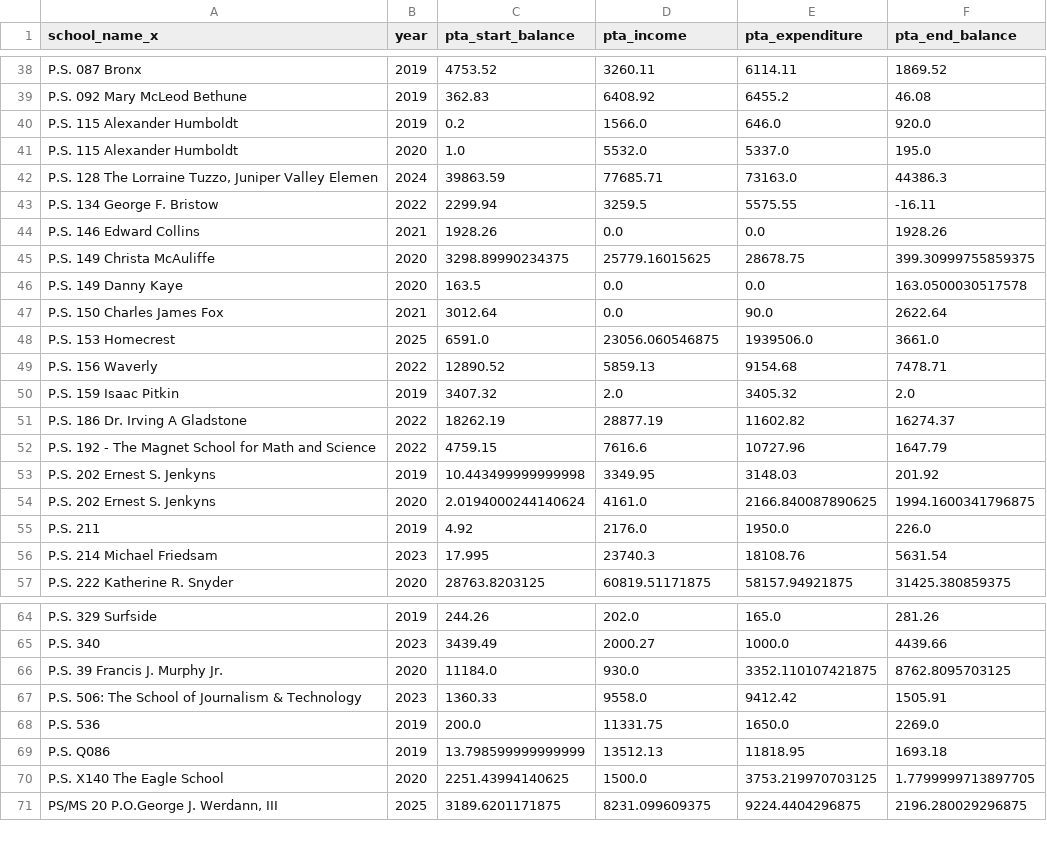
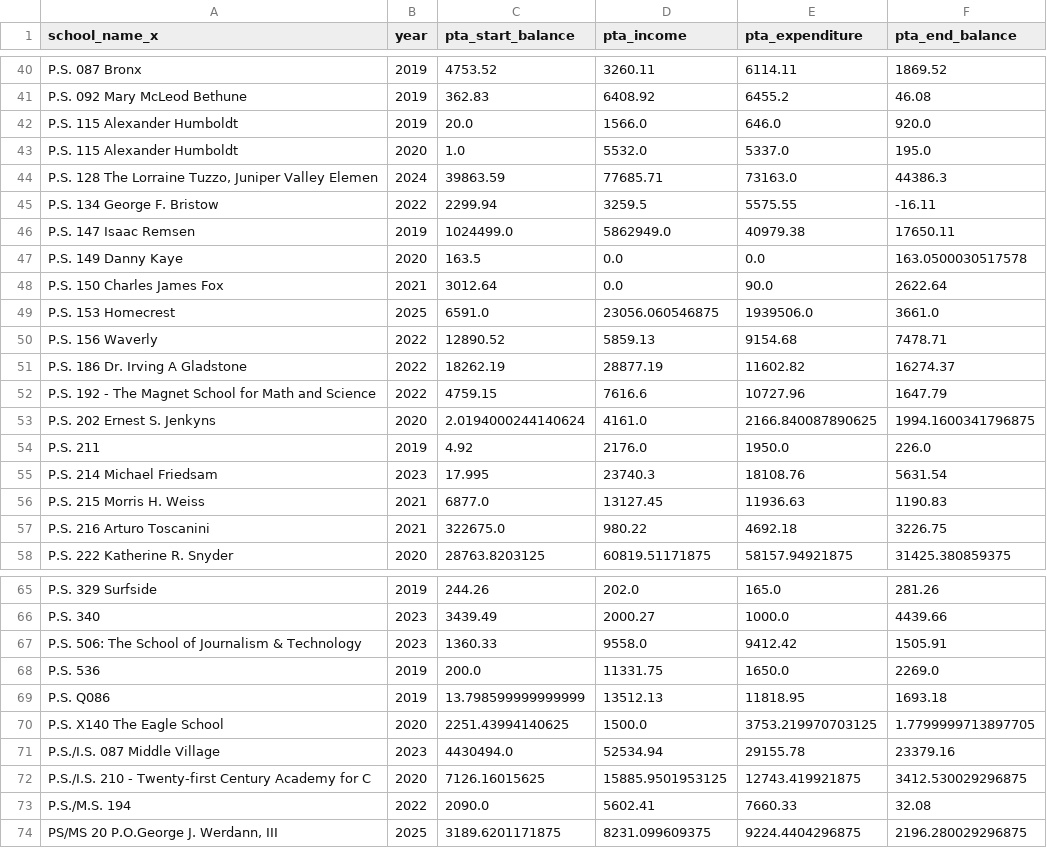
Before and after one commit to lee-janice/nyc_school_funding, a CSV file: data/processed/flagged_ws_transaction.csv, drawn as a sheet; only a part is shown, gaps mark what is left out; the diff covers the shown part only.

```diff
--- a/data/processed/flagged_ws_transaction.csv
+++ b/data/processed/flagged_ws_transaction.csv
@@ -39,3 +41,3 @@ P.S. 087 Bronx,2019,4753.52,3260.11,6114.11,1869.52
 P.S. 092 Mary McLeod Bethune,2019,362.83,6408.92,6455.2,46.08
-P.S. 115 Alexander Humboldt,2019,0.2,1566.0,646.0,920.0
+P.S. 115 Alexander Humboldt,2019,20.0,1566.0,646.0,920.0
 P.S. 115 Alexander Humboldt,2020,1.0,5532.0,5337.0,195.0
@@ -43,4 +45,3 @@ P.S. 115 Alexander Humboldt,2020,1.0,5532.0,5337.0,195.0
 P.S. 134 George F. Bristow,2022,2299.94,3259.5,5575.55,-16.11
-P.S. 146 Edward Collins,2021,1928.26,0.0,0.0,1928.26
-P.S. 149 Christa McAuliffe,2020,3298.89990234375,25779.16015625,28678.75,399.30999755859375
+P.S. 147 Isaac Remsen,2019,1024499.0,5862949.0,40979.38,17650.11
 P.S. 149 Danny Kaye,2020,163.5,0.0,0.0,163.0500030517578
@@ -49,6 +50,4 @@ P.S. 153 Homecrest,2025,6591.0,23056.060546875,1939506.0,3661.0
 P.S. 156 Waverly,2022,12890.52,5859.13,9154.68,7478.71
-P.S. 159 Isaac Pitkin,2019,3407.32,2.0,3405.32,2.0
 P.S. 186 Dr. Irving A Gladstone,2022,18262.19,28877.19,11602.82,16274.37
 P.S. 192 - The Magnet School for Math and Science,2022,4759.15,7616.6,10727.96,1647.79
-P.S. 202 Ernest S. Jenkyns,2019,10.443499999999998,3349.95,3148.03,201.92
 P.S. 202 Ernest S. Jenkyns,2020,2.0194000244140624,4161.0,2166.840087890625,1994.1600341796875
@@ -56,2 +55,4 @@ P.S. 211,2019,4.92,2176.0,1950.0,226.0
 P.S. 214 Michael Friedsam,2023,17.995,23740.3,18108.76,5631.54
+P.S. 215 Morris H. Weiss,2021,6877.0,13127.45,11936.63,1190.83
+P.S. 216 Arturo Toscanini,2021,322675.0,980.22,4692.18,3226.75
 P.S. 222 Katherine R. Snyder,2020,28763.8203125,60819.51171875,58157.94921875,31425.380859375
@@ -65,3 +66,2 @@ P.S. 329 Surfside,2019,244.26,202.0,165.0,281.26
 P.S. 340,2023,3439.49,2000.27,1000.0,4439.66
-P.S. 39 Francis J. Murphy Jr.,2020,11184.0,930.0,3352.110107421875,8762.8095703125
 P.S. 506: The School of Journalism & Technology,2023,1360.33,9558.0,9412.42,1505.91
@@ -70,2 +70,5 @@ P.S. Q086,2019,13.798599999999999,13512.13,11818.95,1693.18
 P.S. X140 The Eagle School,2020,2251.43994140625,1500.0,3753.219970703125,1.7799999713897705
+P.S./I.S. 087 Middle Village,2023,4430494.0,52534.94,29155.78,23379.16
+P.S./I.S. 210 - Twenty-first Century Academy for C,2020,7126.16015625,15885.9501953125,12743.419921875,3412.530029296875
+P.S./M.S. 194,2022,2090.0,5602.41,7660.33,32.08
 "PS/MS 20 P.O.George J. Werdann, III",2025,3189.6201171875,8231.099609375,9224.4404296875,2196.280029296875
```
Also changed, not shown: 9 added rows, 6 removed rows and 2 edited cells elsewhere in this file, data/processed/flagged.csv, data/processed/omitted_because_missing.csv, 50 other files.
